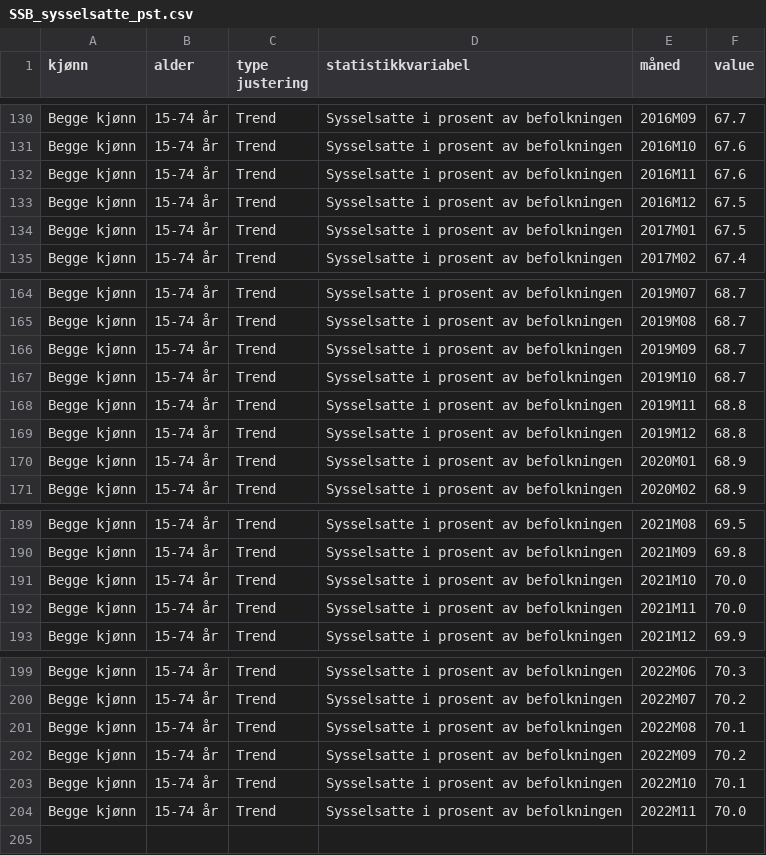
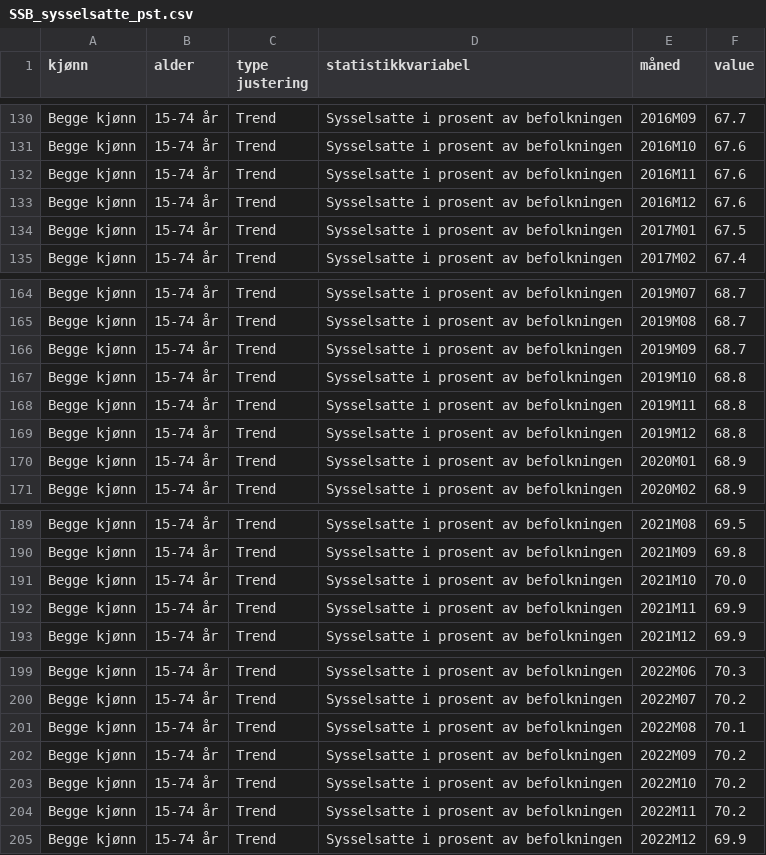
Before and after one commit to Qery-Data/NLM-Datatracker, a CSV file: data/SSB_sysselsatte_pst.csv, drawn as a sheet; only a part is shown, gaps mark what is left out.

Commit message:
Latest data: Thu Jan 26 12:15:16 UTC 2023

```diff
--- a/data/SSB_sysselsatte_pst.csv
+++ b/data/SSB_sysselsatte_pst.csv
@@ -132,3 +132,3 @@ Begge kjønn,15-74 år,Trend,Sysselsatte i prosent av befolkningen,2016M10,67.6
 Begge kjønn,15-74 år,Trend,Sysselsatte i prosent av befolkningen,2016M11,67.6
-Begge kjønn,15-74 år,Trend,Sysselsatte i prosent av befolkningen,2016M12,67.5
+Begge kjønn,15-74 år,Trend,Sysselsatte i prosent av befolkningen,2016M12,67.6
 Begge kjønn,15-74 år,Trend,Sysselsatte i prosent av befolkningen,2017M01,67.5
@@ -166,3 +166,3 @@ Begge kjønn,15-74 år,Trend,Sysselsatte i prosent av befolkningen,2019M08,68.7
 Begge kjønn,15-74 år,Trend,Sysselsatte i prosent av befolkningen,2019M09,68.7
-Begge kjønn,15-74 år,Trend,Sysselsatte i prosent av befolkningen,2019M10,68.7
+Begge kjønn,15-74 år,Trend,Sysselsatte i prosent av befolkningen,2019M10,68.8
 Begge kjønn,15-74 år,Trend,Sysselsatte i prosent av befolkningen,2019M11,68.8
@@ -191,3 +191,3 @@ Begge kjønn,15-74 år,Trend,Sysselsatte i prosent av befolkningen,2021M09,69.8
 Begge kjønn,15-74 år,Trend,Sysselsatte i prosent av befolkningen,2021M10,70.0
-Begge kjønn,15-74 år,Trend,Sysselsatte i prosent av befolkningen,2021M11,70.0
+Begge kjønn,15-74 år,Trend,Sysselsatte i prosent av befolkningen,2021M11,69.9
 Begge kjønn,15-74 år,Trend,Sysselsatte i prosent av befolkningen,2021M12,69.9
@@ -202,3 +202,4 @@ Begge kjønn,15-74 år,Trend,Sysselsatte i prosent av befolkningen,2022M08,70.1
 Begge kjønn,15-74 år,Trend,Sysselsatte i prosent av befolkningen,2022M09,70.2
-Begge kjønn,15-74 år,Trend,Sysselsatte i prosent av befolkningen,2022M10,70.1
-Begge kjønn,15-74 år,Trend,Sysselsatte i prosent av befolkningen,2022M11,70.0
+Begge kjønn,15-74 år,Trend,Sysselsatte i prosent av befolkningen,2022M10,70.2
+Begge kjønn,15-74 år,Trend,Sysselsatte i prosent av befolkningen,2022M11,70.2
+Begge kjønn,15-74 år,Trend,Sysselsatte i prosent av befolkningen,2022M12,69.9
```
Also changed, not shown: data/SSB_arbeidsledige.csv, data/SSB_jobber_naring.csv, 11 other files.
